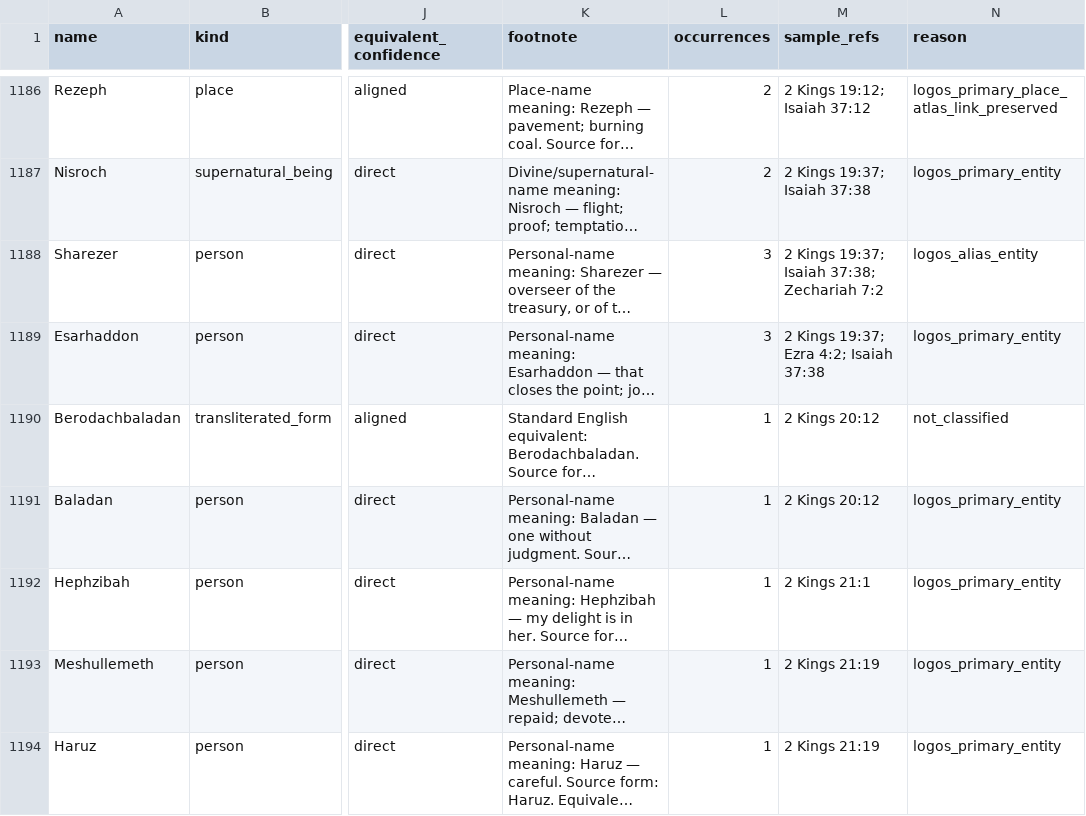
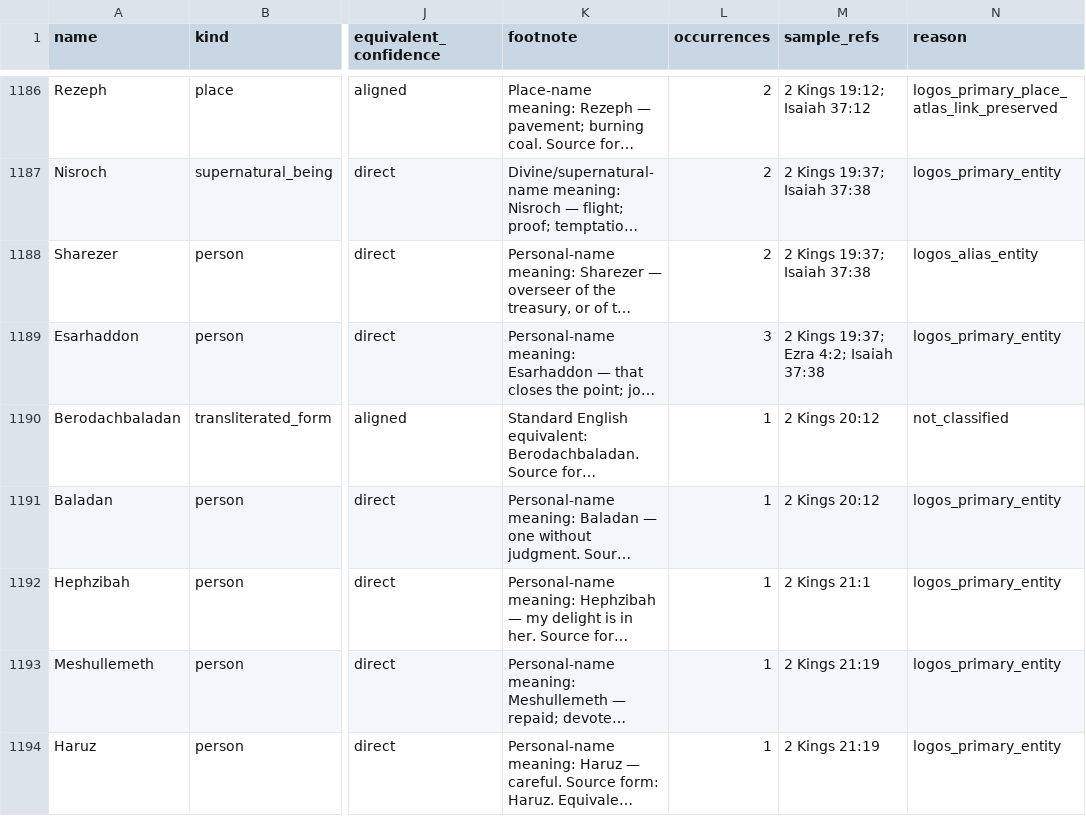
Before and after one commit to Biblejustin/LXX_Bible_Project, a CSV file: output/fresh_proper_name_note_coverage.csv, drawn as a sheet; only a part is shown, gaps mark what is left out; long unchanged cells end in …; the diff names each change by its address in the sheet, - before the commit and + after, or states it on an @@ line.

Commit message:
Rebuild OT outputs after Zechariah 7 review

```diff
--- a/output/fresh_proper_name_note_coverage.csv
+++ b/output/fresh_proper_name_note_coverage.csv
-L1188 (occurrences): 3
+L1188 (occurrences): 2
-M1188 (sample_refs): 2 Kings 19:37; Isaiah 37:38; Zechariah 7:2
+M1188 (sample_refs): 2 Kings 19:37; Isaiah 37:38
```
Also changed, not shown: 10 other files.
